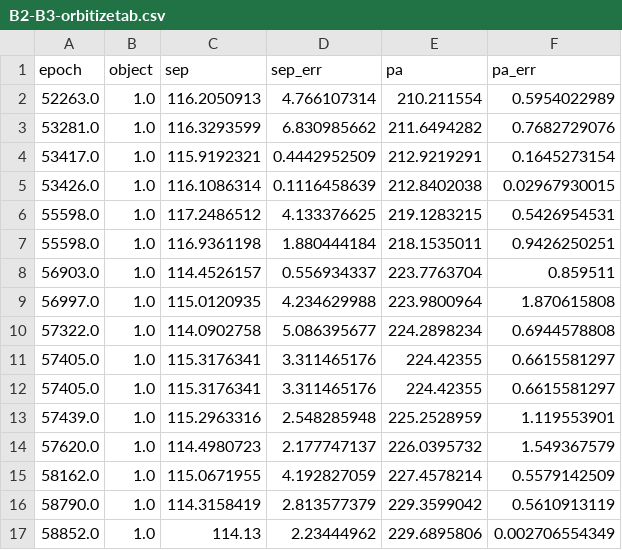
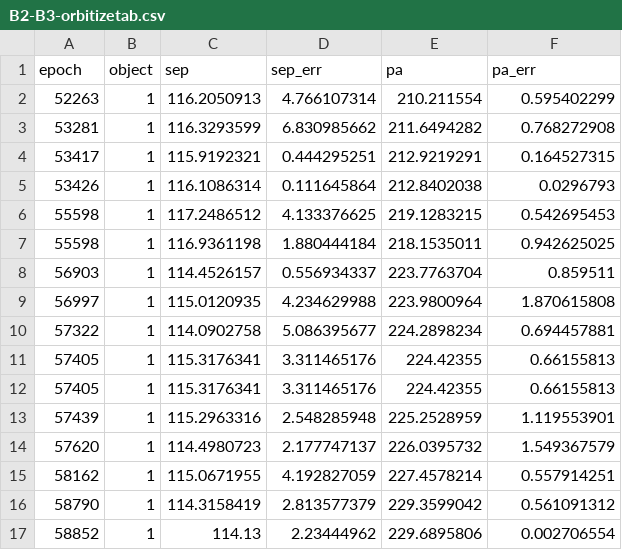
Before and after one commit to wbalmer/diskShapers, a CSV file: astroCalib/B2-B3-orbitizetab.csv, drawn as a sheet.

```diff
--- a/astroCalib/B2-B3-orbitizetab.csv
+++ b/astroCalib/B2-B3-orbitizetab.csv
@@ -1,17 +1,17 @@
 epoch,object,sep,sep_err,pa,pa_err
-52263.0,1.0,116.2050913,4.766107314,210.211554,0.5954022989
-53281.0,1.0,116.3293599,6.830985662,211.6494282,0.7682729076
-53417.0,1.0,115.9192321,0.4442952509,212.9219291,0.1645273154
-53426.0,1.0,116.1086314,0.1116458639,212.8402038,0.02967930015
-55598.0,1.0,117.2486512,4.133376625,219.1283215,0.5426954531
-55598.0,1.0,116.9361198,1.880444184,218.1535011,0.9426250251
-56903.0,1.0,114.4526157,0.556934337,223.7763704,0.859511
-56997.0,1.0,115.0120935,4.234629988,223.9800964,1.870615808
-57322.0,1.0,114.0902758,5.086395677,224.2898234,0.6944578808
-57405.0,1.0,115.3176341,3.311465176,224.42355,0.6615581297
-57405.0,1.0,115.3176341,3.311465176,224.42355,0.6615581297
-57439.0,1.0,115.2963316,2.548285948,225.2528959,1.119553901
-57620.0,1.0,114.4980723,2.177747137,226.0395732,1.549367579
-58162.0,1.0,115.0671955,4.192827059,227.4578214,0.5579142509
-58790.0,1.0,114.3158419,2.813577379,229.3599042,0.5610913119
-58852.0,1.0,114.13,2.23444962,229.6895806,0.002706554349
+52263,1,116.2050913,4.766107314,210.211554,0.595402299
+53281,1,116.3293599,6.830985662,211.6494282,0.768272908
+53417,1,115.9192321,0.444295251,212.9219291,0.164527315
+53426,1,116.1086314,0.111645864,212.8402038,0.0296793
+55598,1,117.2486512,4.133376625,219.1283215,0.542695453
+55598,1,116.9361198,1.880444184,218.1535011,0.942625025
+56903,1,114.4526157,0.556934337,223.7763704,0.859511
+56997,1,115.0120935,4.234629988,223.9800964,1.870615808
+57322,1,114.0902758,5.086395677,224.2898234,0.694457881
+57405,1,115.3176341,3.311465176,224.42355,0.66155813
+57405,1,115.3176341,3.311465176,224.42355,0.66155813
+57439,1,115.2963316,2.548285948,225.2528959,1.119553901
+57620,1,114.4980723,2.177747137,226.0395732,1.549367579
+58162,1,115.0671955,4.192827059,227.4578214,0.557914251
+58790,1,114.3158419,2.813577379,229.3599042,0.561091312
+58852,1,114.13,2.23444962,229.6895806,0.002706554
```
Also changed, not shown: bayesianAstrometry/hd142-allast-full.csv, bayesianAstrometry/hd142-allast-orbitizelike.csv, 5 other files.
